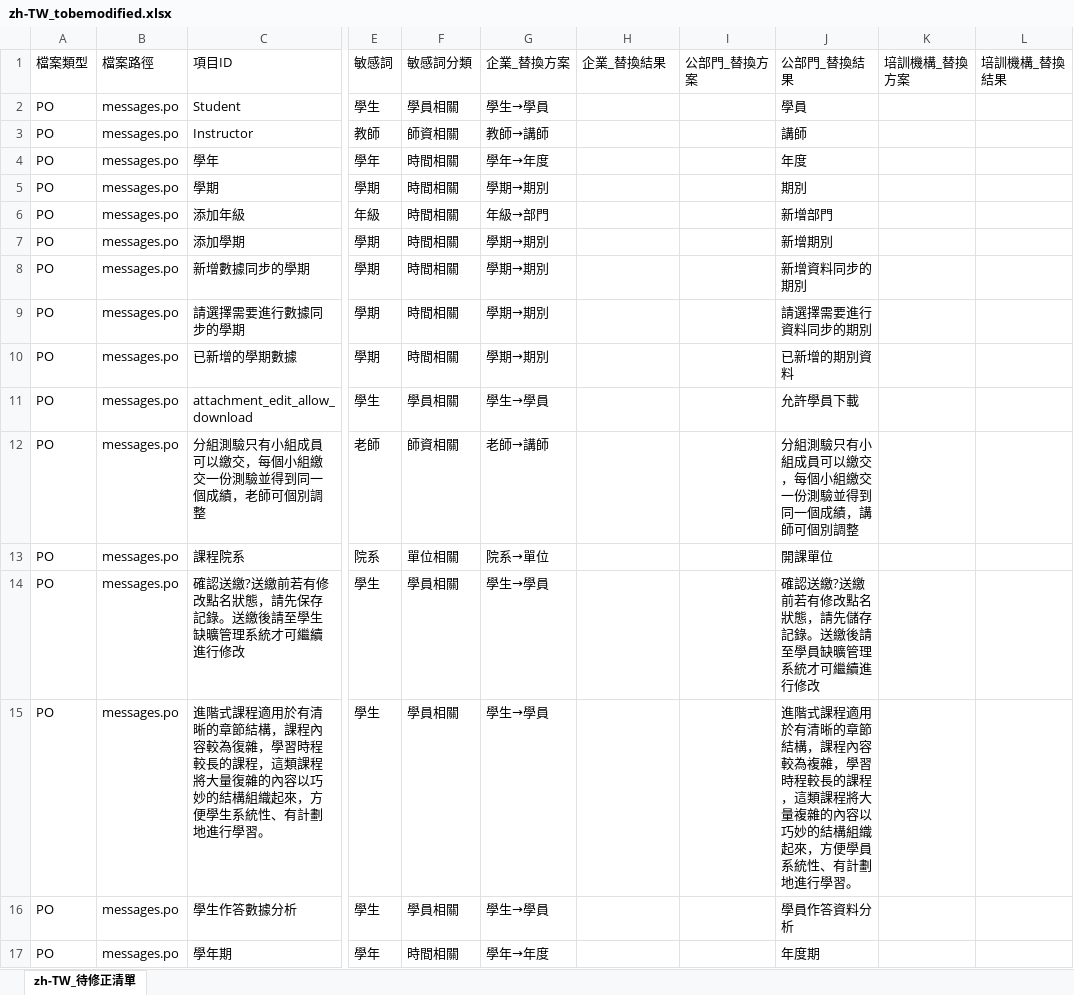
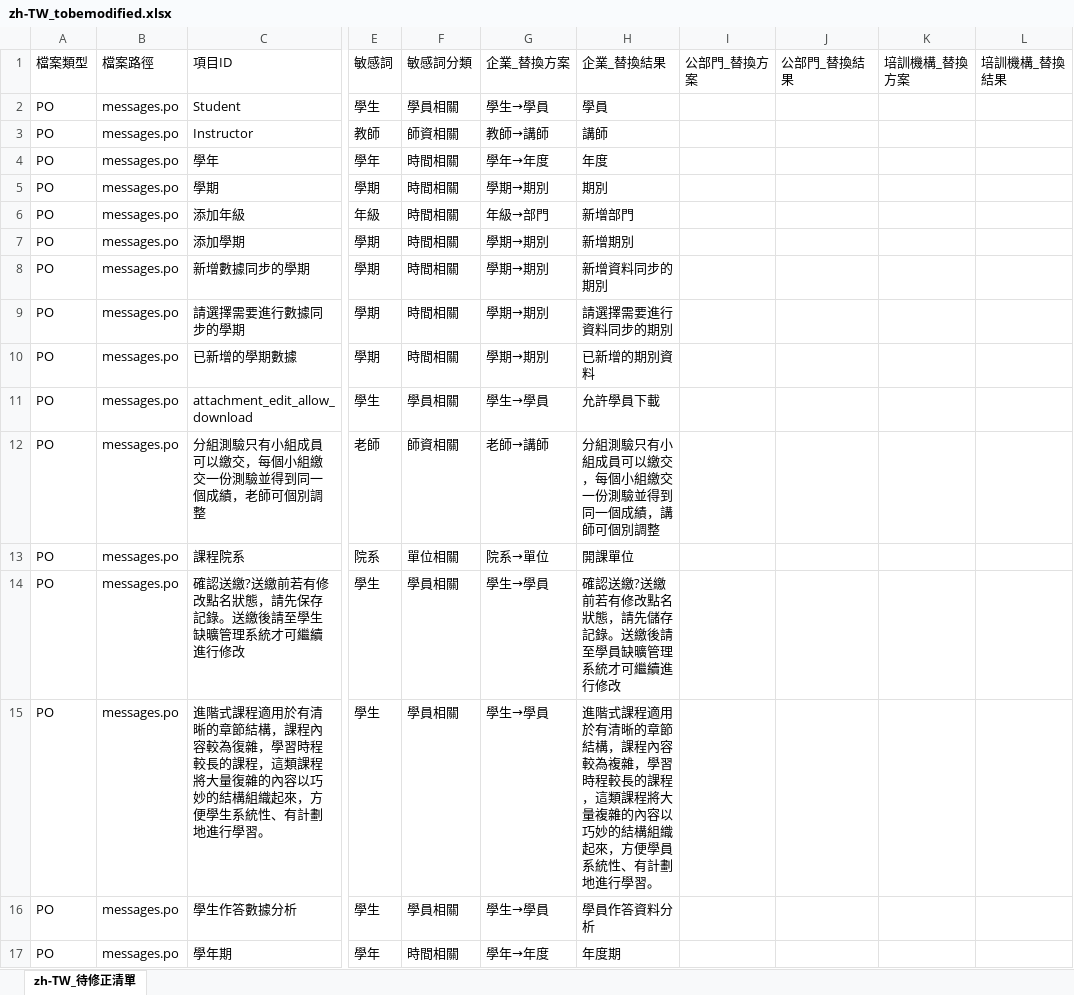
Before and after one commit to eleni1029/250612_detection_terms, an Excel workbook: i18n_output/zh-TW_tobemodified.xlsx, sheet zh-TW_待修正清單, drawn as a sheet; only a part is shown, gaps mark what is left out; values as stored, in another font and other column widths than the file's, no cell formats; the diff covers the shown part only; the diff names each change by its address in the sheet, - before the commit and + after, or states it on an @@ line.

```diff
--- a/i18n_output/zh-TW_tobemodified.xlsx (sheet zh-TW_待修正清單)
+++ b/i18n_output/zh-TW_tobemodified.xlsx (sheet zh-TW_待修正清單)
-H2 (企業_替換結果): (empty)
+H2 (企業_替換結果): 學員
-J2 (公部門_替換結果): 學員
+J2 (公部門_替換結果): (empty)
-H3 (企業_替換結果): (empty)
+H3 (企業_替換結果): 講師
-J3 (公部門_替換結果): 講師
+J3 (公部門_替換結果): (empty)
-H4 (企業_替換結果): (empty)
+H4 (企業_替換結果): 年度
-J4 (公部門_替換結果): 年度
+J4 (公部門_替換結果): (empty)
-H5 (企業_替換結果): (empty)
+H5 (企業_替換結果): 期別
-J5 (公部門_替換結果): 期別
+J5 (公部門_替換結果): (empty)
-H6 (企業_替換結果): (empty)
+H6 (企業_替換結果): 新增部門
-J6 (公部門_替換結果): 新增部門
+J6 (公部門_替換結果): (empty)
-H7 (企業_替換結果): (empty)
+H7 (企業_替換結果): 新增期別
-J7 (公部門_替換結果): 新增期別
+J7 (公部門_替換結果): (empty)
-H8 (企業_替換結果): (empty)
+H8 (企業_替換結果): 新增資料同步的期別
-J8 (公部門_替換結果): 新增資料同步的期別
+J8 (公部門_替換結果): (empty)
-H9 (企業_替換結果): (empty)
+H9 (企業_替換結果): 請選擇需要進行資料同步的期別
-J9 (公部門_替換結果): 請選擇需要進行資料同步的期別
+J9 (公部門_替換結果): (empty)
-H10 (企業_替換結果): (empty)
+H10 (企業_替換結果): 已新增的期別資料
-J10 (公部門_替換結果): 已新增的期別資料
+J10 (公部門_替換結果): (empty)
-H11 (企業_替換結果): (empty)
+H11 (企業_替換結果): 允許學員下載
-J11 (公部門_替換結果): 允許學員下載
+J11 (公部門_替換結果): (empty)
-H12 (企業_替換結果): (empty)
+H12 (企業_替換結果): 分組測驗只有小組成員可以繳交，每個小組繳交一份測驗並得到同一個成績，講師可個別調整
-J12 (公部門_替換結果): 分組測驗只有小組成員可以繳交，每個小組繳交一份測驗並得到同一個成績，講師可個別調整
+J12 (公部門_替換結果): (empty)
-H13 (企業_替換結果): (empty)
+H13 (企業_替換結果): 開課單位
-J13 (公部門_替換結果): 開課單位
+J13 (公部門_替換結果): (empty)
-H14 (企業_替換結果): (empty)
+H14 (企業_替換結果): 確認送繳?送繳前若有修改點名狀態，請先儲存記錄。送繳後請至學員缺曠管理系統才可繼續進行修改
-J14 (公部門_替換結果): 確認送繳?送繳前若有修改點名狀態，請先儲存記錄。送繳後請至學員缺曠管理系統才可繼續進行修改
+J14 (公部門_替換結果): (empty)
-H15 (企業_替換結果): (empty)
+H15 (企業_替換結果): 進階式課程適用於有清晰的章節結構，課程內容較為複雜，學習時程較長的課程，這類課程將大量複雜的內容以巧妙的結構組織起來，方便學員系統性、有計劃地進行學習。
-J15 (公部門_替換結果): 進階式課程適用於有清晰的章節結構，課程內容較為複雜，學習時程較長的課程，這類課程將大量複雜的內容以巧妙的結構組織起來，方便學員系統性、有計劃地進行學習。
+J15 (公部門_替換結果): (empty)
-H16 (企業_替換結果): (empty)
+H16 (企業_替換結果): 學員作答資料分析
-J16 (公部門_替換結果): 學員作答資料分析
+J16 (公部門_替換結果): (empty)
-H17 (企業_替換結果): (empty)
+H17 (企業_替換結果): 年度期
-J17 (公部門_替換結果): 年度期
+J17 (公部門_替換結果): (empty)
```
Also changed, not shown: 1654 edited cells elsewhere in this sheet, cell formats, 19 other files.
